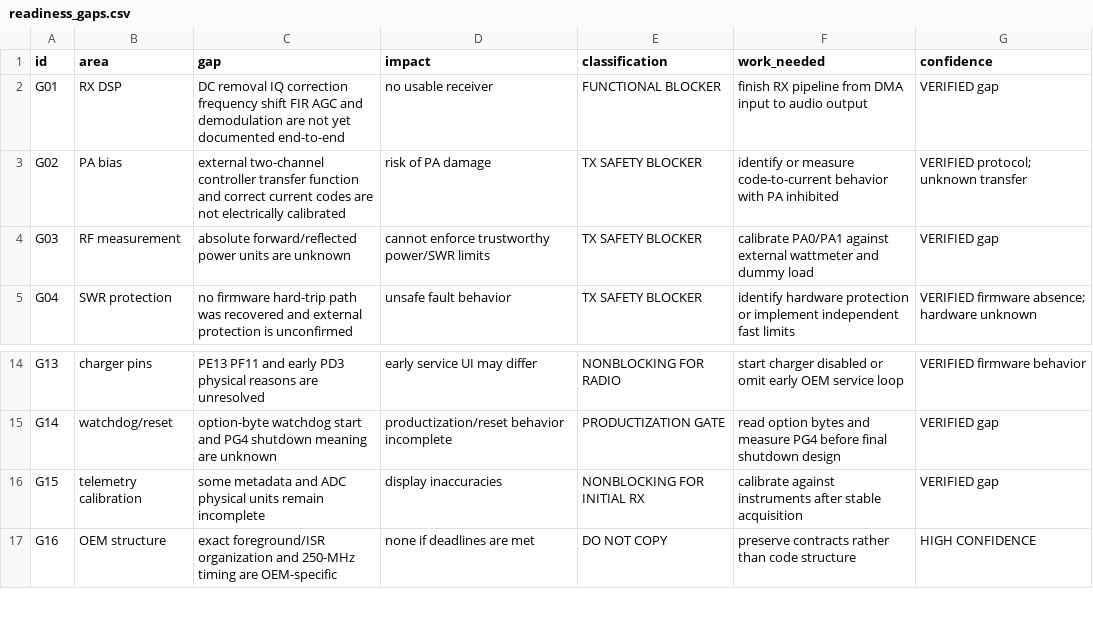
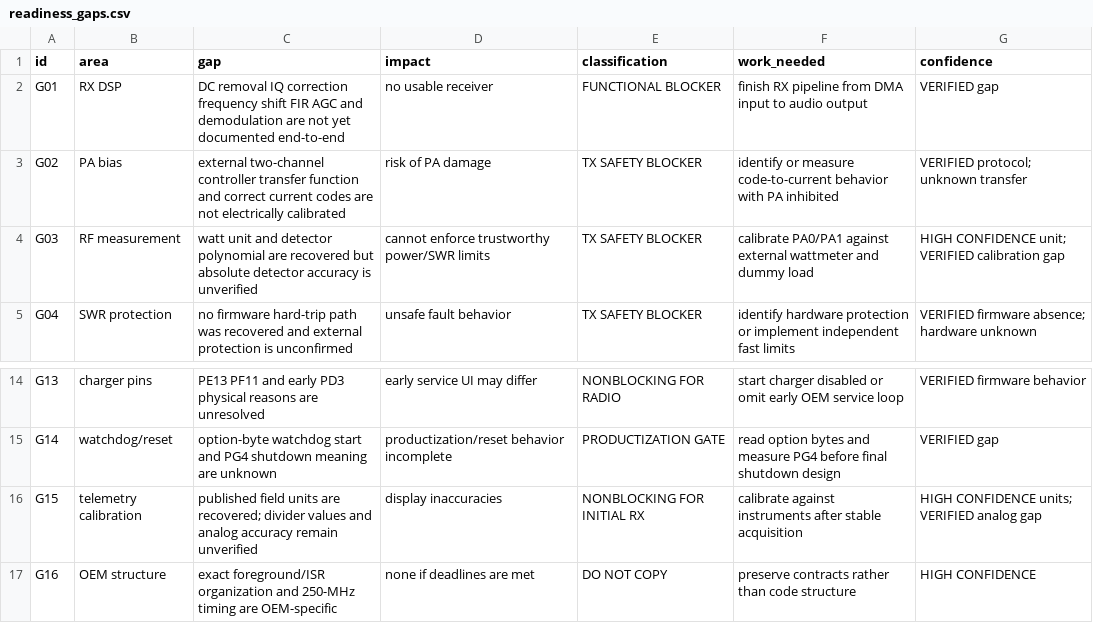
Before and after one commit to SP5TLS/x6100-base, a CSV file: analysis/implementation/readiness_gaps.csv, drawn as a sheet; only a part is shown, gaps mark what is left out.

Commit message:
telemetry: recover units and calibration fields

```diff
--- a/analysis/implementation/readiness_gaps.csv
+++ b/analysis/implementation/readiness_gaps.csv
@@ -3,3 +3,3 @@ G01,RX DSP,"DC removal IQ correction frequency shift FIR AGC and demodulation ar
 G02,PA bias,"external two-channel controller transfer function and correct current codes are not electrically calibrated",risk of PA damage,TX SAFETY BLOCKER,identify or measure code-to-current behavior with PA inhibited,VERIFIED protocol; unknown transfer
-G03,RF measurement,"absolute forward/reflected power units are unknown",cannot enforce trustworthy power/SWR limits,TX SAFETY BLOCKER,calibrate PA0/PA1 against external wattmeter and dummy load,VERIFIED gap
+G03,RF measurement,"watt unit and detector polynomial are recovered but absolute detector accuracy is unverified",cannot enforce trustworthy power/SWR limits,TX SAFETY BLOCKER,calibrate PA0/PA1 against external wattmeter and dummy load,HIGH CONFIDENCE unit; VERIFIED calibration gap
 G04,SWR protection,"no firmware hard-trip path was recovered and external protection is unconfirmed",unsafe fault behavior,TX SAFETY BLOCKER,identify hardware protection or implement independent fast limits,VERIFIED firmware absence; hardware unknown
@@ -15,3 +15,3 @@ G13,charger pins,"PE13 PF11 and early PD3 physical reasons are unresolved",early
 G14,watchdog/reset,"option-byte watchdog start and PG4 shutdown meaning are unknown",productization/reset behavior incomplete,PRODUCTIZATION GATE,read option bytes and measure PG4 before final shutdown design,VERIFIED gap
-G15,telemetry calibration,"some metadata and ADC physical units remain incomplete",display inaccuracies,NONBLOCKING FOR INITIAL RX,calibrate against instruments after stable acquisition,VERIFIED gap
+G15,telemetry calibration,"published field units are recovered; divider values and analog accuracy remain unverified",display inaccuracies,NONBLOCKING FOR INITIAL RX,calibrate against instruments after stable acquisition,HIGH CONFIDENCE units; VERIFIED analog gap
 G16,OEM structure,"exact foreground/ISR organization and 250-MHz timing are OEM-specific",none if deadlines are met,DO NOT COPY,preserve contracts rather than code structure,HIGH CONFIDENCE
```
Also changed, not shown: 7 other files.
